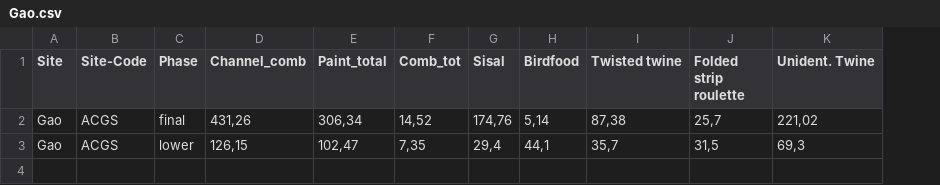
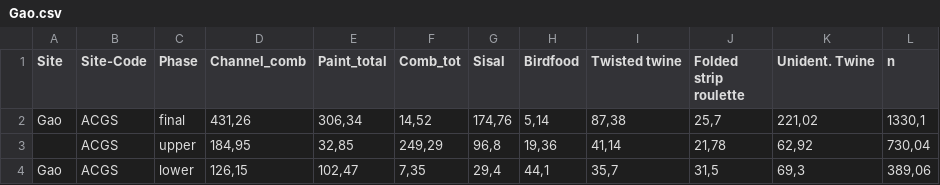
Before and after one commit to AHWA-Lab-Frankfurt/pottery_decor_as_networks, a CSV file: analysis/data/raw_data/Gao.csv, drawn as a sheet; addresses are those after the commit; the diff names each change by its address in the sheet, - before the commit and + after, or states it on an @@ line.

Commit message:
gao new data

```diff
--- a/analysis/data/raw_data/Gao.csv
+++ b/analysis/data/raw_data/Gao.csv
+column L (n), row 2: 1330,1; row 4: 389,06
+row 3:  | ACGS | upper | 184,95 | 32,85 | 249,29 | 96,8 | 19,36 | 41,14 | 21,78 | 62,92 | 730,04
```
Also changed, not shown: 1 other file.
